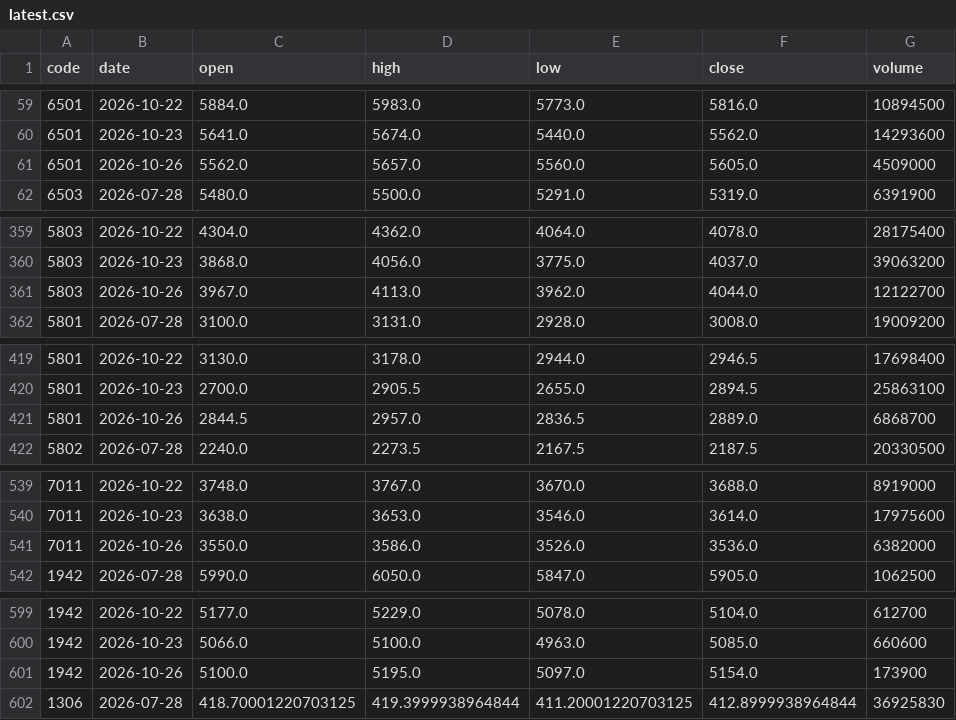
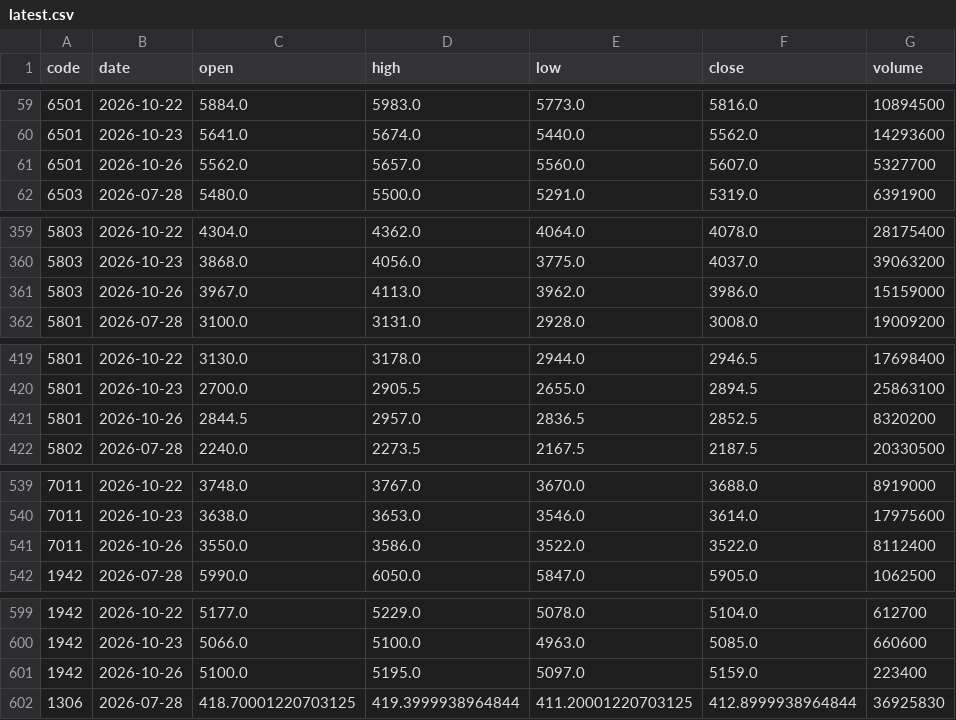
Before and after one commit to gudianjun/jp-bars, a CSV file: data/latest.csv, drawn as a sheet; only a part is shown, gaps mark what is left out; the diff covers the shown part only.

```diff
--- a/data/latest.csv
+++ b/data/latest.csv
@@ -60,3 +60,3 @@ code,date,open,high,low,close,volume
 6501,2026-10-23,5641.0,5674.0,5440.0,5562.0,14293600
-6501,2026-10-26,5562.0,5657.0,5560.0,5605.0,4509000
+6501,2026-10-26,5562.0,5657.0,5560.0,5607.0,5327700
 6503,2026-07-28,5480.0,5500.0,5291.0,5319.0,6391900
@@ -360,3 +360,3 @@ code,date,open,high,low,close,volume
 5803,2026-10-23,3868.0,4056.0,3775.0,4037.0,39063200
-5803,2026-10-26,3967.0,4113.0,3962.0,4044.0,12122700
+5803,2026-10-26,3967.0,4113.0,3962.0,3986.0,15159000
 5801,2026-07-28,3100.0,3131.0,2928.0,3008.0,19009200
@@ -420,3 +420,3 @@ code,date,open,high,low,close,volume
 5801,2026-10-23,2700.0,2905.5,2655.0,2894.5,25863100
-5801,2026-10-26,2844.5,2957.0,2836.5,2889.0,6868700
+5801,2026-10-26,2844.5,2957.0,2836.5,2852.5,8320200
 5802,2026-07-28,2240.0,2273.5,2167.5,2187.5,20330500
@@ -540,3 +540,3 @@ code,date,open,high,low,close,volume
 7011,2026-10-23,3638.0,3653.0,3546.0,3614.0,17975600
-7011,2026-10-26,3550.0,3586.0,3526.0,3536.0,6382000
+7011,2026-10-26,3550.0,3586.0,3522.0,3522.0,8112400
 1942,2026-07-28,5990.0,6050.0,5847.0,5905.0,1062500
@@ -600,3 +600,3 @@ code,date,open,high,low,close,volume
 1942,2026-10-23,5066.0,5100.0,4963.0,5085.0,660600
-1942,2026-10-26,5100.0,5195.0,5097.0,5154.0,173900
+1942,2026-10-26,5100.0,5195.0,5097.0,5159.0,223400
 1306,2026-07-28,418.70001220703125,419.3999938964844,411.20001220703125,412.8999938964844,36925830
```
Also changed, not shown: 17 edited cells elsewhere in this file, 1 other file.
